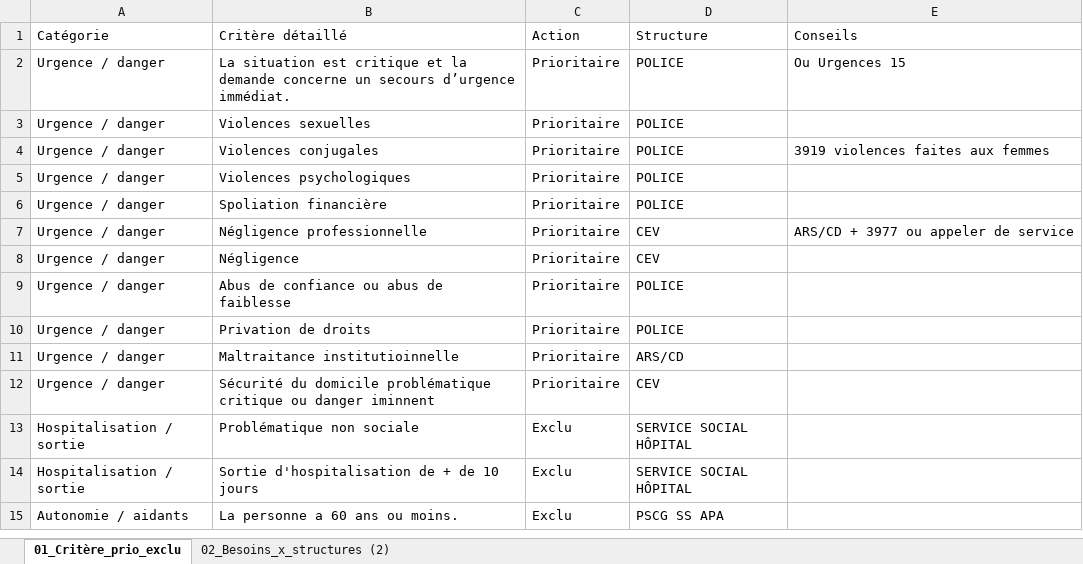
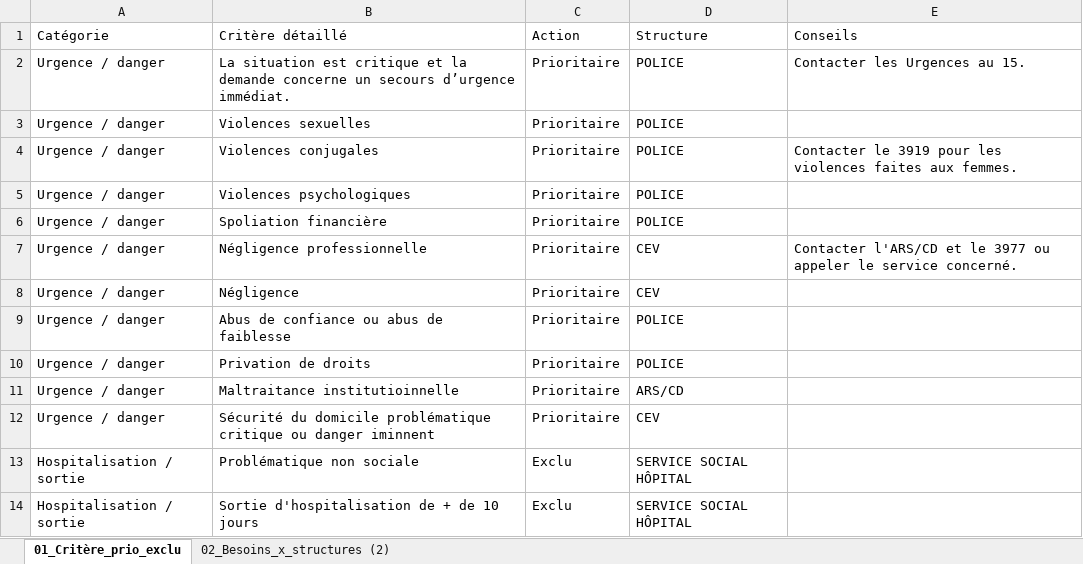
Before and after one commit to alexiavillegasss/prototype-ORIA, an Excel workbook: config/rules/tableau_oria.xlsx, sheet 01_Critère_prio_exclu, drawn as a sheet; only a part is shown; the shorter side is filled out with more unchanged rows; values as stored, in another font and other column widths than the file's, no borders; conditional formats and table styles not drawn; the diff names each change by its address in the sheet, - before the commit and + after, or states it on an @@ line.

Commit message:
Feat: Reformulation des conseils en phrases fluides strictement basees sur les notes originales de l Excel

```diff
--- a/config/rules/tableau_oria.xlsx (sheet 01_Critère_prio_exclu)
+++ b/config/rules/tableau_oria.xlsx (sheet 01_Critère_prio_exclu)
-E2 (Conseils): Ou Urgences 15
+E2 (Conseils): Contacter les Urgences au 15.
-E4 (Conseils): 3919 violences faites aux femmes
+E4 (Conseils): Contacter le 3919 pour les violences faites aux femmes.
-E7 (Conseils): ARS/CD + 3977 ou appeler de service
+E7 (Conseils): Contacter l'ARS/CD et le 3977 ou appeler le service concerné.
```
Also changed, not shown: sheet 02_Besoins_x_structures (2).
